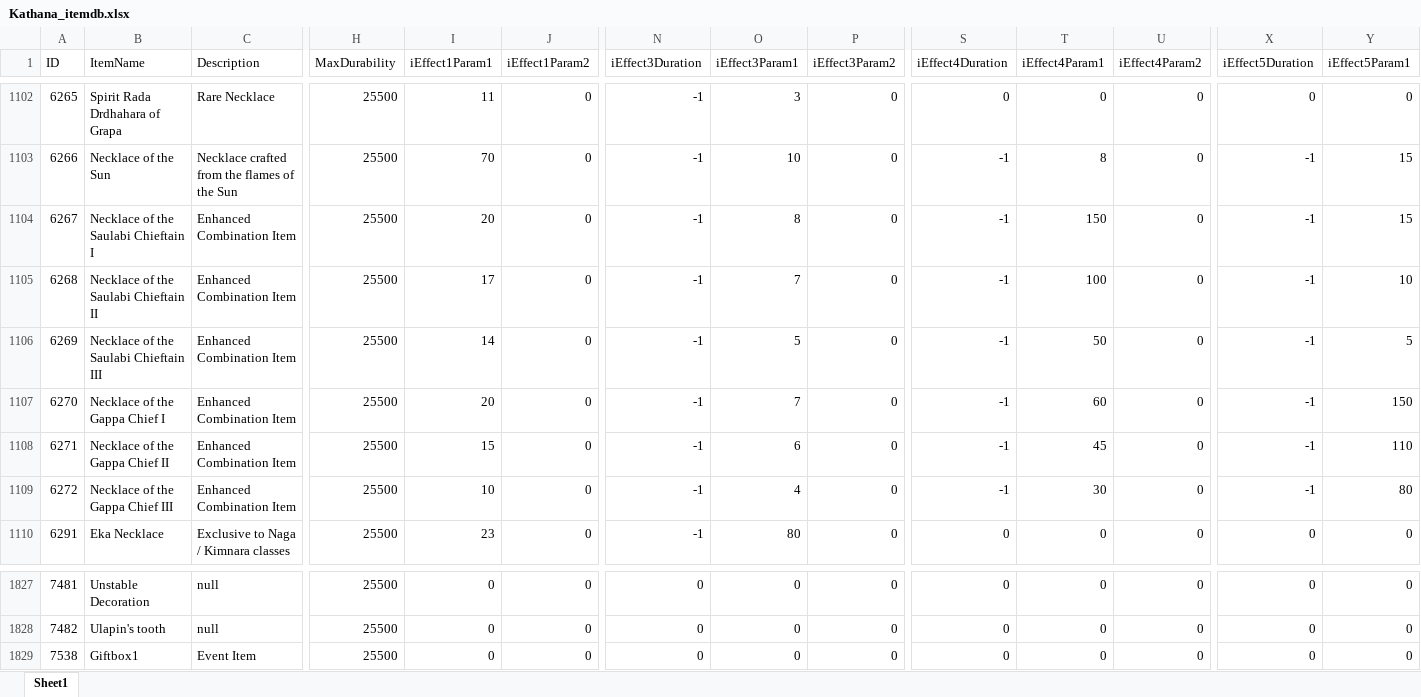
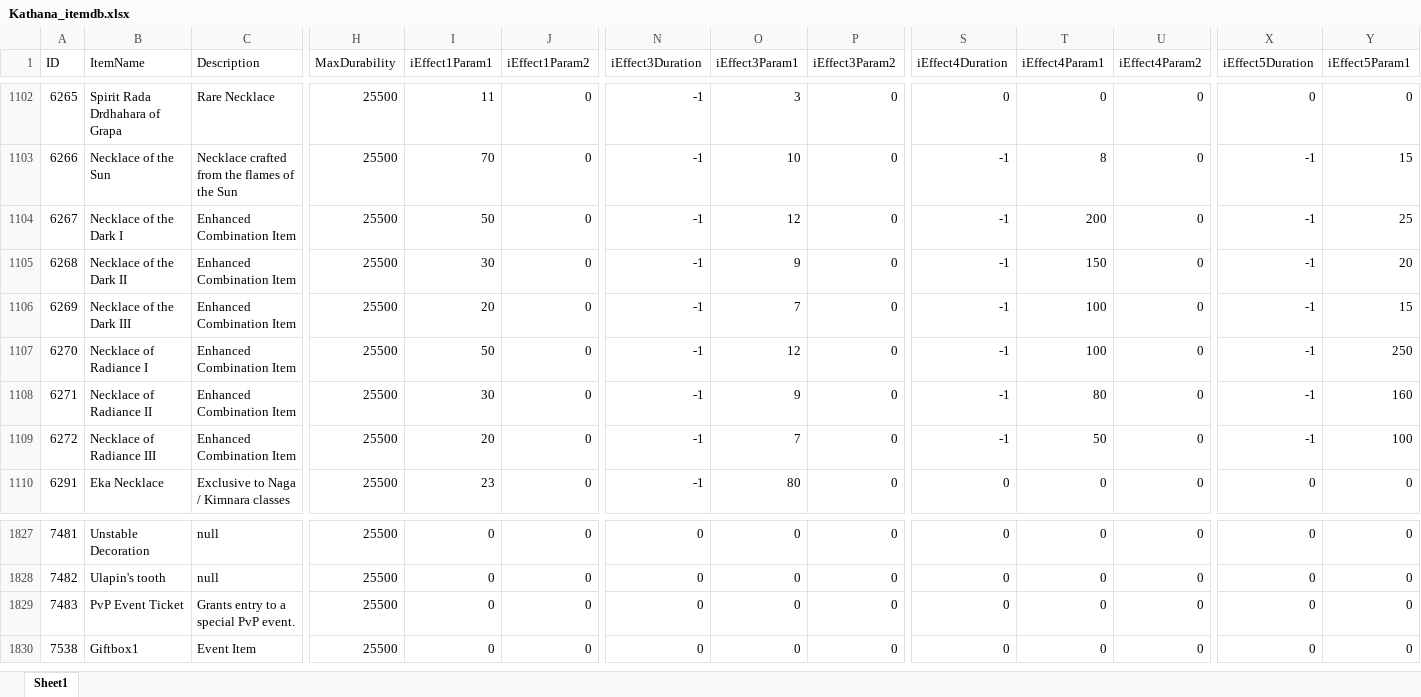
Before and after one commit to dBuena/Kathana, an Excel workbook: itemdb/weapons/tools/Kathana_itemdb.xlsx, sheet Sheet1, drawn as a sheet; only a part is shown, gaps mark what is left out; values as stored, in another font and other column widths than the file's, no cell formats; rows hold the shown columns only; the diff covers the shown part only; the diff names each change by its address in the sheet, - before the commit and + after, or states it on an @@ line.

```diff
--- a/itemdb/weapons/tools/Kathana_itemdb.xlsx (sheet Sheet1)
+++ b/itemdb/weapons/tools/Kathana_itemdb.xlsx (sheet Sheet1)
-B1104 (ItemName): Necklace of the Saulabi Chieftain I
+B1104 (ItemName): Necklace of the Dark I
-I1104 (iEffect1Param1): 20
+I1104 (iEffect1Param1): 50
-O1104 (iEffect3Param1): 8
+O1104 (iEffect3Param1): 12
-T1104 (iEffect4Param1): 150
+T1104 (iEffect4Param1): 200
-Y1104 (iEffect5Param1): 15
+Y1104 (iEffect5Param1): 25
-B1105 (ItemName): Necklace of the Saulabi Chieftain II
+B1105 (ItemName): Necklace of the Dark II
-I1105 (iEffect1Param1): 17
+I1105 (iEffect1Param1): 30
-O1105 (iEffect3Param1): 7
+O1105 (iEffect3Param1): 9
-T1105 (iEffect4Param1): 100
+T1105 (iEffect4Param1): 150
-Y1105 (iEffect5Param1): 10
+Y1105 (iEffect5Param1): 20
-B1106 (ItemName): Necklace of the Saulabi Chieftain III
+B1106 (ItemName): Necklace of the Dark III
-I1106 (iEffect1Param1): 14
+I1106 (iEffect1Param1): 20
-O1106 (iEffect3Param1): 5
+O1106 (iEffect3Param1): 7
-T1106 (iEffect4Param1): 50
+T1106 (iEffect4Param1): 100
-Y1106 (iEffect5Param1): 5
+Y1106 (iEffect5Param1): 15
-B1107 (ItemName): Necklace of the Gappa Chief I
+B1107 (ItemName): Necklace of Radiance I
-I1107 (iEffect1Param1): 20
+I1107 (iEffect1Param1): 50
-O1107 (iEffect3Param1): 7
+O1107 (iEffect3Param1): 12
-T1107 (iEffect4Param1): 60
+T1107 (iEffect4Param1): 100
-Y1107 (iEffect5Param1): 150
+Y1107 (iEffect5Param1): 250
-B1108 (ItemName): Necklace of the Gappa Chief II
+B1108 (ItemName): Necklace of Radiance II
-I1108 (iEffect1Param1): 15
+I1108 (iEffect1Param1): 30
-O1108 (iEffect3Param1): 6
+O1108 (iEffect3Param1): 9
-T1108 (iEffect4Param1): 45
+T1108 (iEffect4Param1): 80
-Y1108 (iEffect5Param1): 110
+Y1108 (iEffect5Param1): 160
-B1109 (ItemName): Necklace of the Gappa Chief III
+B1109 (ItemName): Necklace of Radiance III
-I1109 (iEffect1Param1): 10
+I1109 (iEffect1Param1): 20
-O1109 (iEffect3Param1): 4
+O1109 (iEffect3Param1): 7
-T1109 (iEffect4Param1): 30
+T1109 (iEffect4Param1): 50
-Y1109 (iEffect5Param1): 80
+Y1109 (iEffect5Param1): 100
+row 1829: 7483 | PvP Event Ticket | Grants entry to a special PvP event. | 25500 | 0 | 0 | 0 | 0 | 0 | 0 | 0 | 0 | 0 | 0
```
Also changed, not shown: 68 edited cells elsewhere in this sheet, cell formats, 2 other files.
